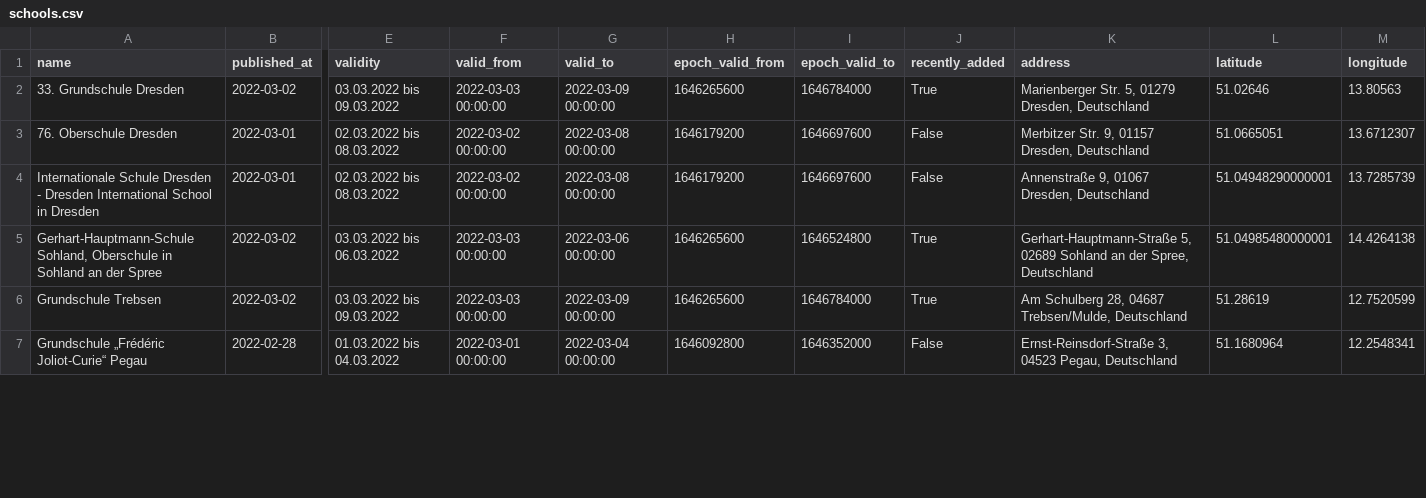
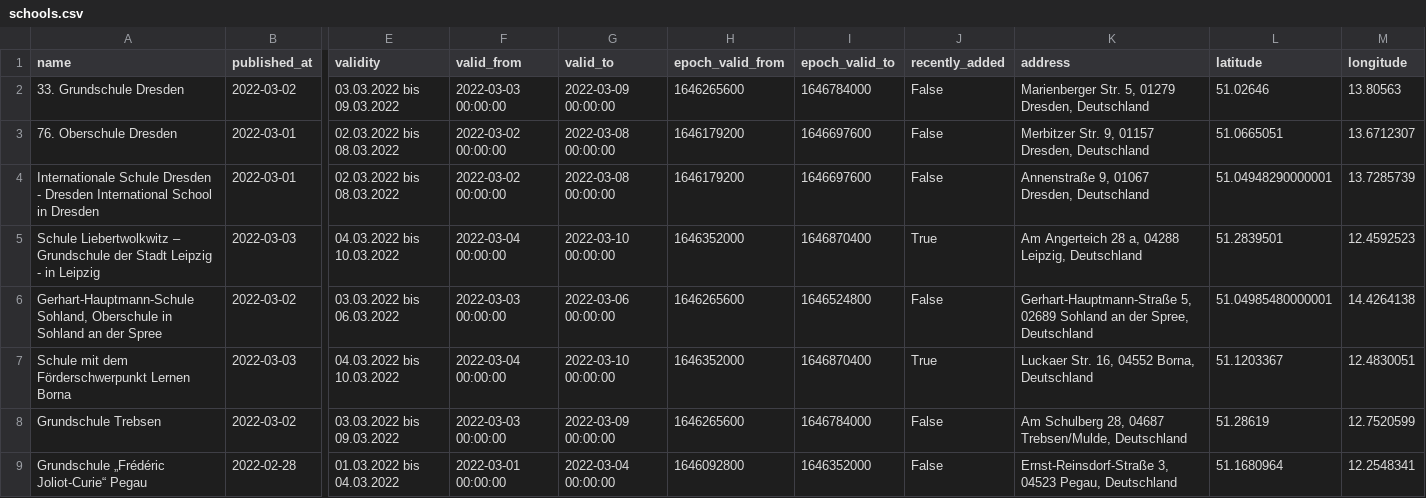
Before and after one commit to jezdez/snsz, a CSV file: data/schools.csv, drawn as a sheet; only a part is shown, gaps mark what is left out; addresses are those after the commit; rows hold the shown columns only; the diff covers the shown part only; the diff names each change by its address in the sheet, - before the commit and + after, or states it on an @@ line.

```diff
--- a/data/schools.csv
+++ b/data/schools.csv
-J2 (recently_added): True
+J2 (recently_added): False
+row 5: Schule Liebertwolkwitz – Grundschule der Stadt Leipzig - in Leipzig | 2022-03-03 | 04.03.2022 bis 10.03.2022 | 2022-03-04 00:00:00 | 2022-03-10 00:00:00 | 1646352000 | 1646870400 | True | Am Angerteich 28 a, 04288 Leipzig, Deutschland | 51.2839501 | 12.4592523
-J6 (recently_added): True
+J6 (recently_added): False
+row 7: Schule mit dem Förderschwerpunkt Lernen Borna | 2022-03-03 | 04.03.2022 bis 10.03.2022 | 2022-03-04 00:00:00 | 2022-03-10 00:00:00 | 1646352000 | 1646870400 | True | Luckaer Str. 16, 04552 Borna, Deutschland | 51.1203367 | 12.4830051
-J8 (recently_added): True
+J8 (recently_added): False
```
Also changed, not shown: 4 added rows and 1 edited cell elsewhere in this file, 4 other files.
